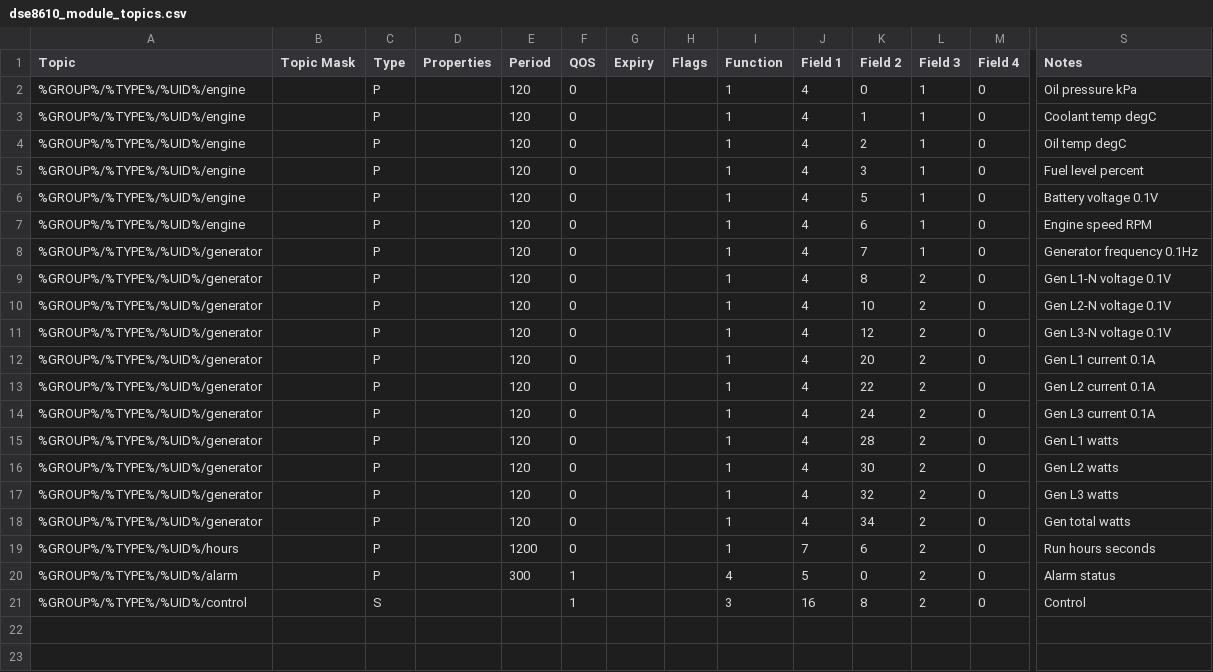
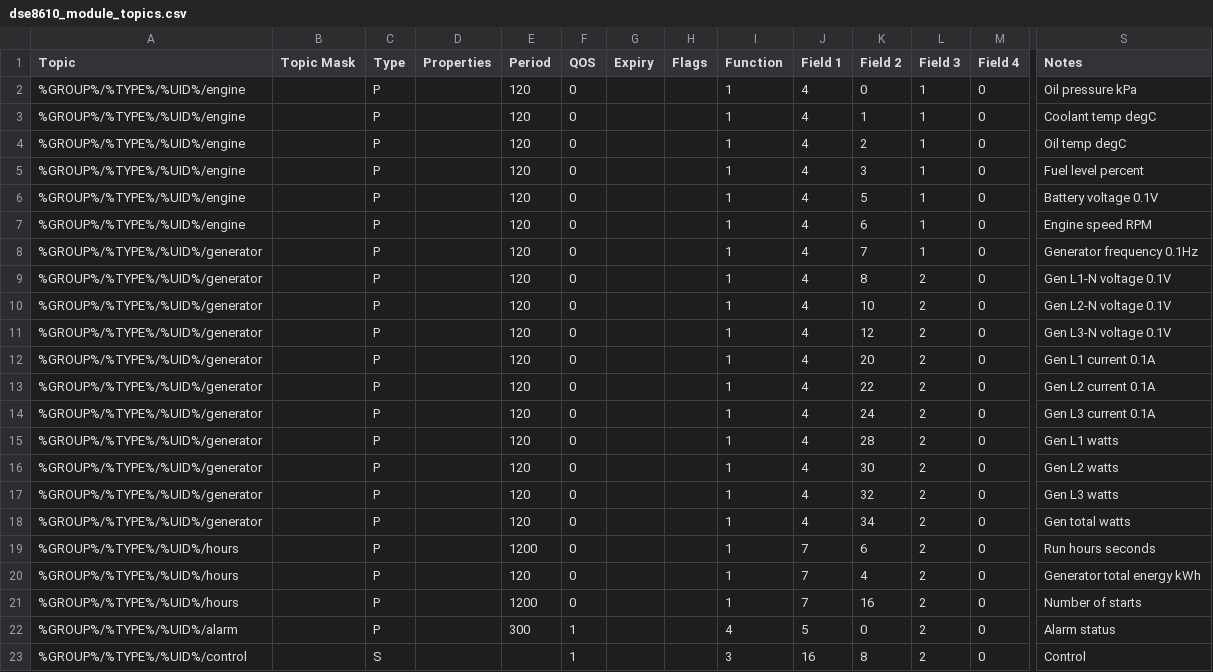
Before and after one commit to CeEEDA/Event, a CSV file: dse8610_module_topics.csv, drawn as a sheet; only a part is shown, gaps mark what is left out; rows hold the shown columns only; the diff names each change by its address in the sheet, - before the commit and + after, or states it on an @@ line.

```diff
--- a/dse8610_module_topics.csv
+++ b/dse8610_module_topics.csv
+row 20: %GROUP%/%TYPE%/%UID%/hours |  | P |  | 120 | 0 |  |  | 1 | 7 | 4 | 2 | 0 | Generator total energy kWh
+row 21: %GROUP%/%TYPE%/%UID%/hours |  | P |  | 1200 | 0 |  |  | 1 | 7 | 16 | 2 | 0 | Number of starts
```
Also changed, not shown: backend/static/dse8610_module_topics.csv, backend/static/dse_universal_module_topics.csv, 1 other file.
